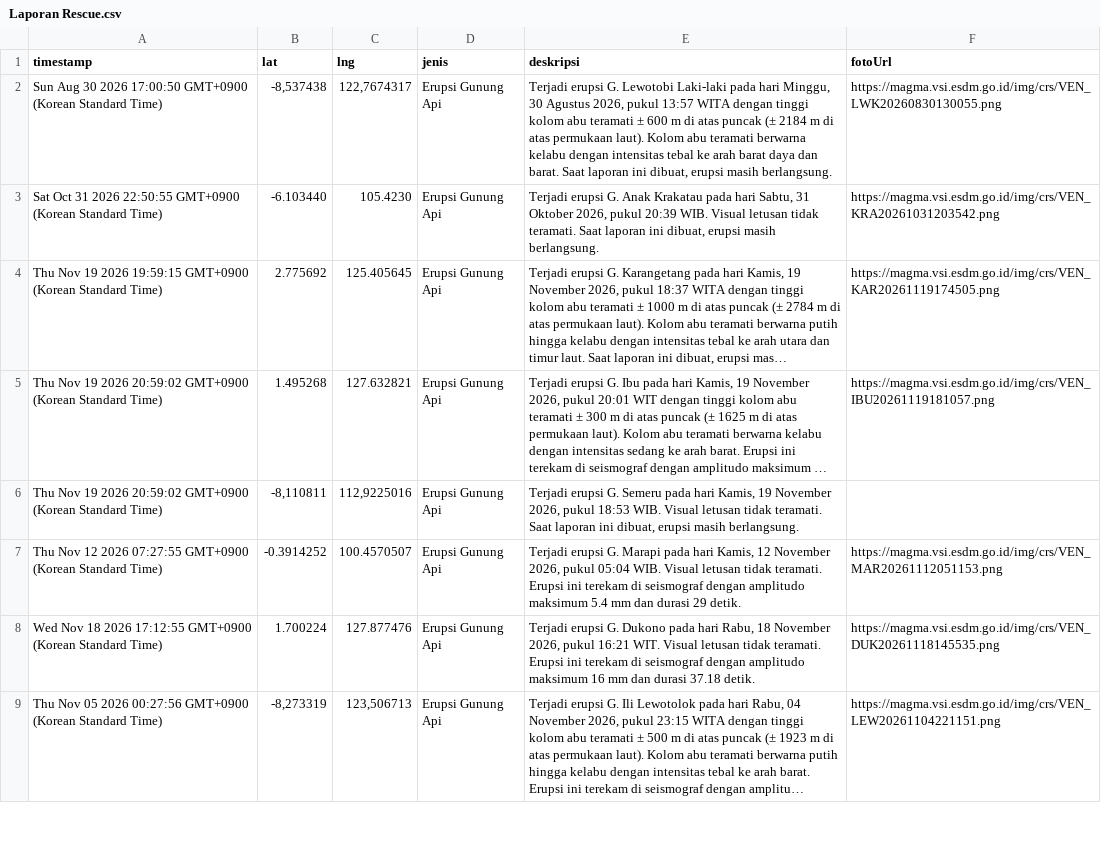
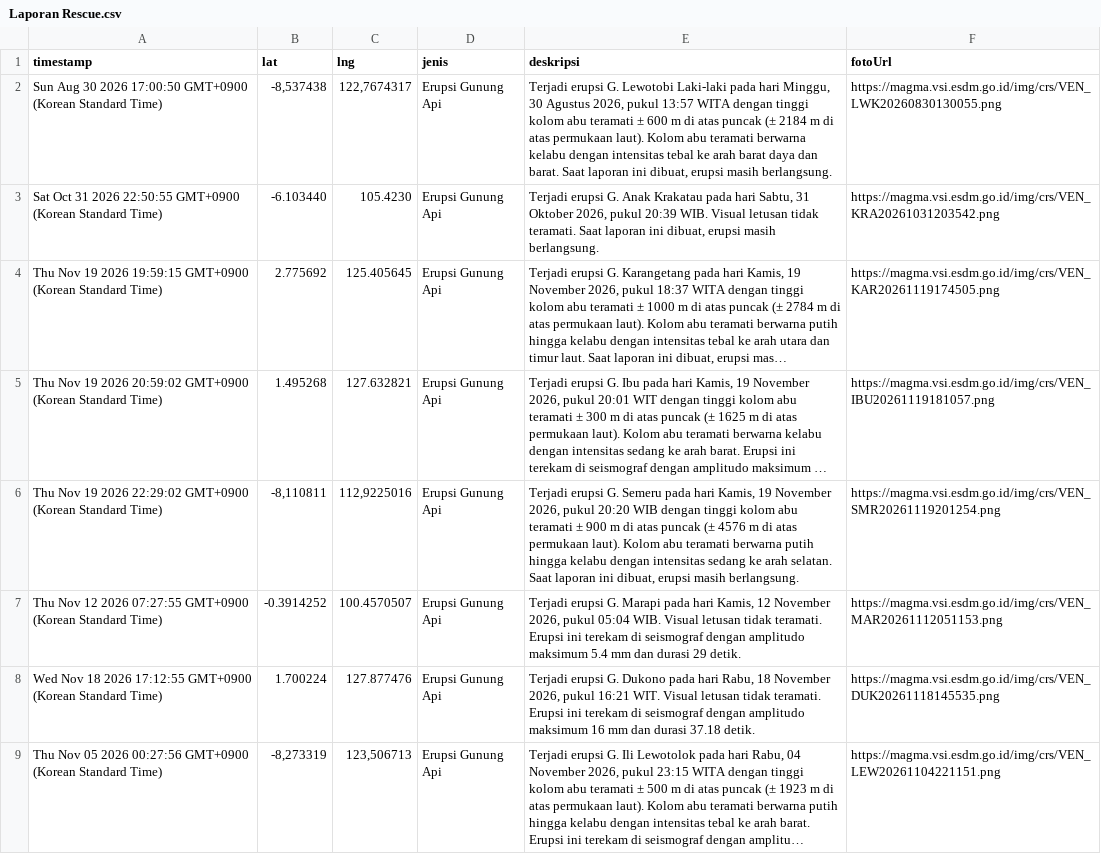
Before and after one commit to gpmlabuangnamrole-cell/Rescue, a CSV file: Laporan Rescue.csv, drawn as a sheet; only a part is shown; long unchanged cells end in …; the diff names each change by its address in the sheet, - before the commit and + after, or states it on an @@ line.

Commit message:
Update Laporan Rescue otomatis dari Google Sheet

```diff
--- a/Laporan Rescue.csv
+++ b/Laporan Rescue.csv
-A6 (timestamp): …19 2026 20:59:02 GMT+0900 (Korean…
+A6 (timestamp): …19 2026 22:29:02 GMT+0900 (Korean…
-E6 (deskripsi): …2026, pukul 18:53 WIB. Visual letusan tidak teramati. Saat laporan…
+E6 (deskripsi): …2026, pukul 20:20 WIB dengan tinggi kolom abu teramati ± 900 m di atas puncak (± 4576 m di atas permukaan laut). Kolom abu teramati berwarna putih hingga kelabu dengan intensitas sedang ke arah selatan. Saat laporan…
-F6 (fotoUrl): (empty)
+F6 (fotoUrl): https://magma.vsi.esdm.go.id/img/crs/VEN_SMR20261119201254.png
```
